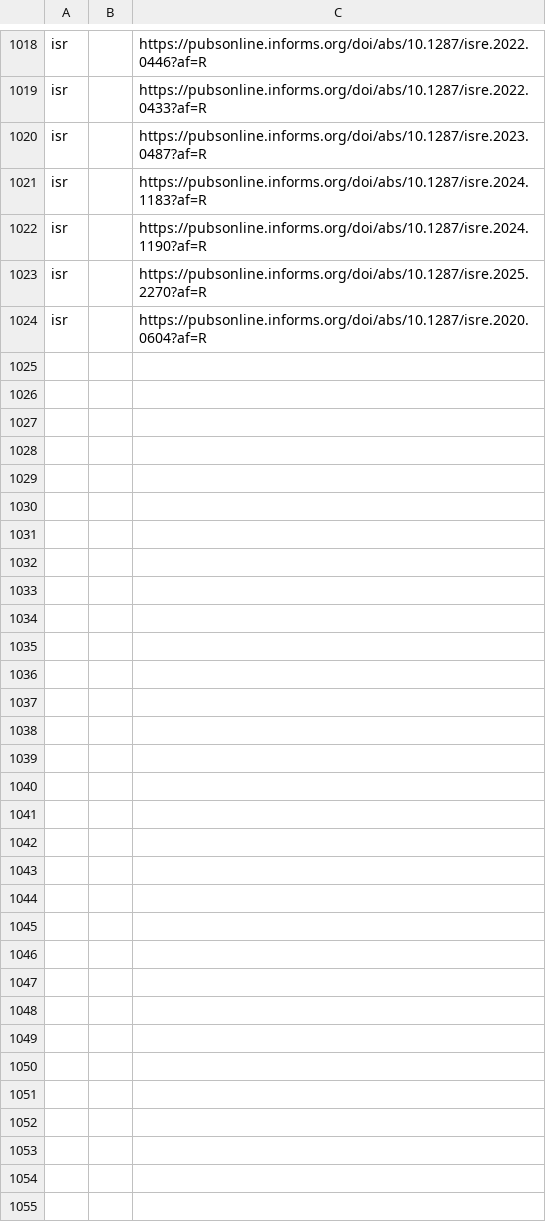
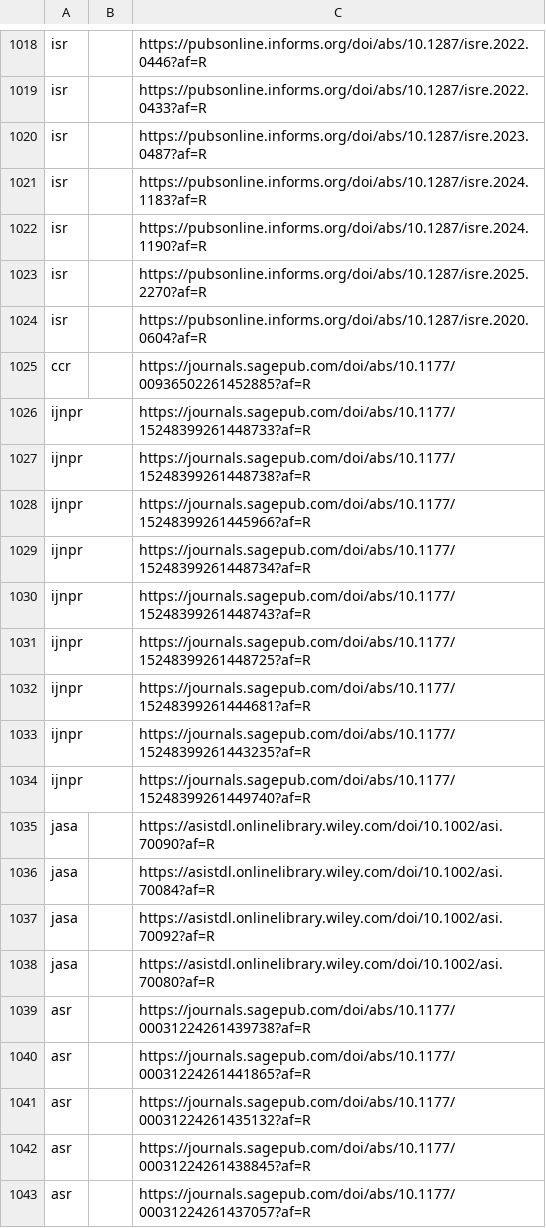
Before and after one commit to Febelin/academic-journal-watcher, a CSV file: data/seen_items.csv, drawn as a sheet; only a part is shown, gaps mark what is left out; the diff names each change by its address in the sheet, - before the commit and + after, or states it on an @@ line.

```diff
--- a/data/seen_items.csv
+++ b/data/seen_items.csv
+row 1025: ccr |  | https://journals.sagepub.com/doi/abs/10.1177/00936502261452885?af=R
+row 1026: ijnpr |  | https://journals.sagepub.com/doi/abs/10.1177/15248399261448733?af=R
+row 1027: ijnpr |  | https://journals.sagepub.com/doi/abs/10.1177/15248399261448738?af=R
+row 1028: ijnpr |  | https://journals.sagepub.com/doi/abs/10.1177/15248399261445966?af=R
+row 1029: ijnpr |  | https://journals.sagepub.com/doi/abs/10.1177/15248399261448734?af=R
+row 1030: ijnpr |  | https://journals.sagepub.com/doi/abs/10.1177/15248399261448743?af=R
+row 1031: ijnpr |  | https://journals.sagepub.com/doi/abs/10.1177/15248399261448725?af=R
+row 1032: ijnpr |  | https://journals.sagepub.com/doi/abs/10.1177/15248399261444681?af=R
+row 1033: ijnpr |  | https://journals.sagepub.com/doi/abs/10.1177/15248399261443235?af=R
+row 1034: ijnpr |  | https://journals.sagepub.com/doi/abs/10.1177/15248399261449740?af=R
+row 1035: jasa |  | https://asistdl.onlinelibrary.wiley.com/doi/10.1002/asi.70090?af=R
+row 1036: jasa |  | https://asistdl.onlinelibrary.wiley.com/doi/10.1002/asi.70084?af=R
+row 1037: jasa |  | https://asistdl.onlinelibrary.wiley.com/doi/10.1002/asi.70092?af=R
+row 1038: jasa |  | https://asistdl.onlinelibrary.wiley.com/doi/10.1002/asi.70080?af=R
+row 1039: asr |  | https://journals.sagepub.com/doi/abs/10.1177/00031224261439738?af=R
+row 1040: asr |  | https://journals.sagepub.com/doi/abs/10.1177/00031224261441865?af=R
+row 1041: asr |  | https://journals.sagepub.com/doi/abs/10.1177/00031224261435132?af=R
+row 1042: asr |  | https://journals.sagepub.com/doi/abs/10.1177/00031224261438845?af=R
+row 1043: asr |  | https://journals.sagepub.com/doi/abs/10.1177/00031224261437057?af=R
```
Also changed, not shown: 1 other file.
